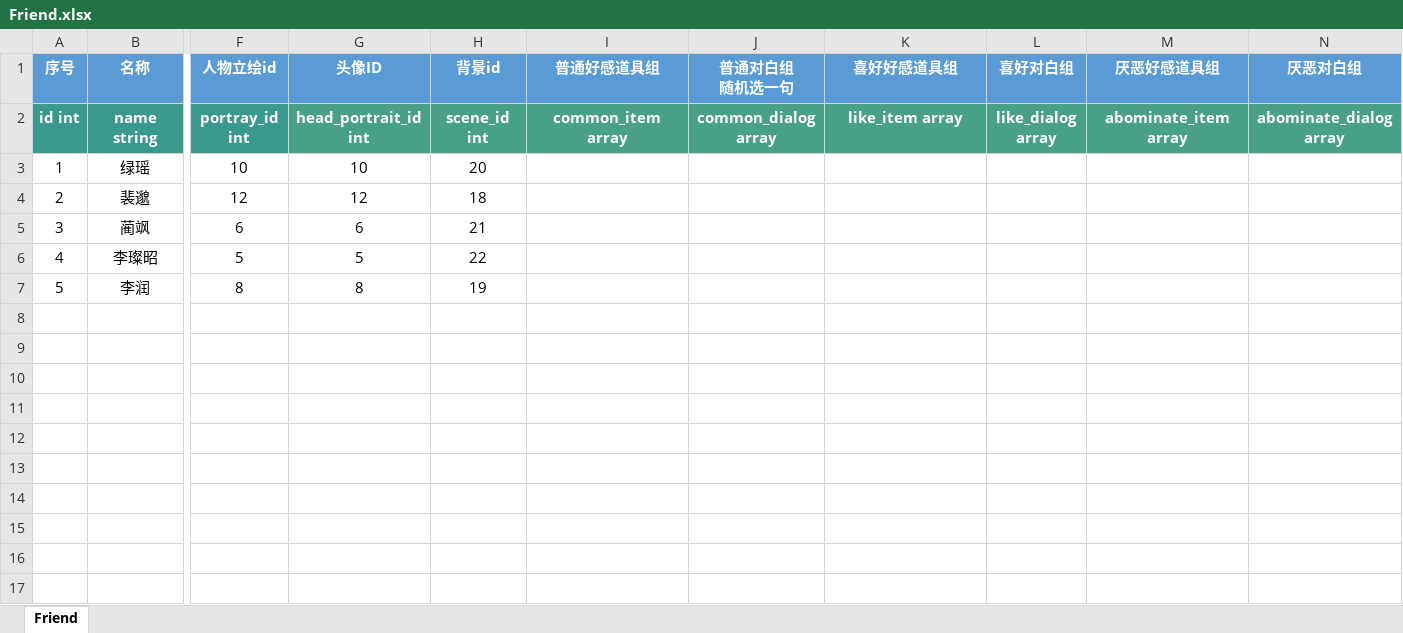
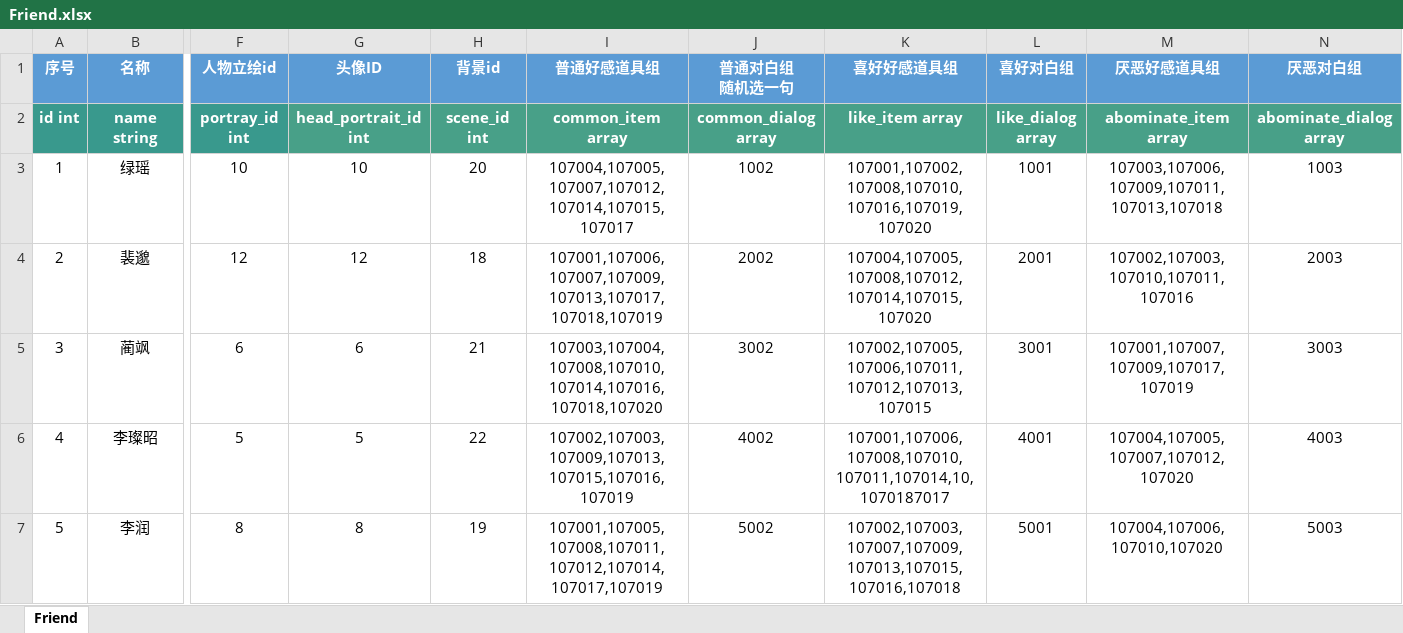
Before and after one commit to persiewoo/mnData, an Excel workbook: common/Friend.xlsx, sheet Friend, drawn as a sheet; only a part is shown, gaps mark what is left out; values as stored, in another font and other column widths than the file's, no borders; the diff names each change by its address in the sheet, - before the commit and + after, or states it on an @@ line.

```diff
--- a/common/Friend.xlsx (sheet Friend)
+++ b/common/Friend.xlsx (sheet Friend)
-I3 (普通好感道具组): (empty)
+I3 (普通好感道具组): 107004,107005,107007,107012,107014,107015,107017
-J3 (普通对白组 随机选一句): (empty)
+J3 (普通对白组 随机选一句): 1002
-K3 (喜好好感道具组): (empty)
+K3 (喜好好感道具组): 107001,107002,107008,107010,107016,107019,107020
-L3 (喜好对白组): (empty)
+L3 (喜好对白组): 1001
-M3 (厌恶好感道具组): (empty)
+M3 (厌恶好感道具组): 107003,107006,107009,107011,107013,107018
-N3 (厌恶对白组): (empty)
+N3 (厌恶对白组): 1003
-I4 (普通好感道具组): (empty)
+I4 (普通好感道具组): 107001,107006,107007,107009,107013,107017,107018,107019
-J4 (普通对白组 随机选一句): (empty)
+J4 (普通对白组 随机选一句): 2002
-K4 (喜好好感道具组): (empty)
+K4 (喜好好感道具组): 107004,107005,107008,107012,107014,107015,107020
-L4 (喜好对白组): (empty)
+L4 (喜好对白组): 2001
-M4 (厌恶好感道具组): (empty)
+M4 (厌恶好感道具组): 107002,107003,107010,107011,107016
-N4 (厌恶对白组): (empty)
+N4 (厌恶对白组): 2003
-I5 (普通好感道具组): (empty)
+I5 (普通好感道具组): 107003,107004,107008,107010,107014,107016,107018,107020
-J5 (普通对白组 随机选一句): (empty)
+J5 (普通对白组 随机选一句): 3002
-K5 (喜好好感道具组): (empty)
+K5 (喜好好感道具组): 107002,107005,107006,107011,107012,107013,107015
-L5 (喜好对白组): (empty)
+L5 (喜好对白组): 3001
-M5 (厌恶好感道具组): (empty)
+M5 (厌恶好感道具组): 107001,107007,107009,107017,107019
-N5 (厌恶对白组): (empty)
+N5 (厌恶对白组): 3003
-I6 (普通好感道具组): (empty)
+I6 (普通好感道具组): 107002,107003,107009,107013,107015,107016,107019
-J6 (普通对白组 随机选一句): (empty)
+J6 (普通对白组 随机选一句): 4002
-K6 (喜好好感道具组): (empty)
+K6 (喜好好感道具组): 107001,107006,107008,107010,107011,107014,10,1070187017
-L6 (喜好对白组): (empty)
+L6 (喜好对白组): 4001
-M6 (厌恶好感道具组): (empty)
+M6 (厌恶好感道具组): 107004,107005,107007,107012,107020
-N6 (厌恶对白组): (empty)
+N6 (厌恶对白组): 4003
-I7 (普通好感道具组): (empty)
+I7 (普通好感道具组): 107001,107005,107008,107011,107012,107014,107017,107019
-J7 (普通对白组 随机选一句): (empty)
+J7 (普通对白组 随机选一句): 5002
-K7 (喜好好感道具组): (empty)
+K7 (喜好好感道具组): 107002,107003,107007,107009,107013,107015,107016,107018
-L7 (喜好对白组): (empty)
+L7 (喜好对白组): 5001
-M7 (厌恶好感道具组): (empty)
+M7 (厌恶好感道具组): 107004,107006,107010,107020
-N7 (厌恶对白组): (empty)
+N7 (厌恶对白组): 5003
```
Also changed, not shown: 1 other file.
